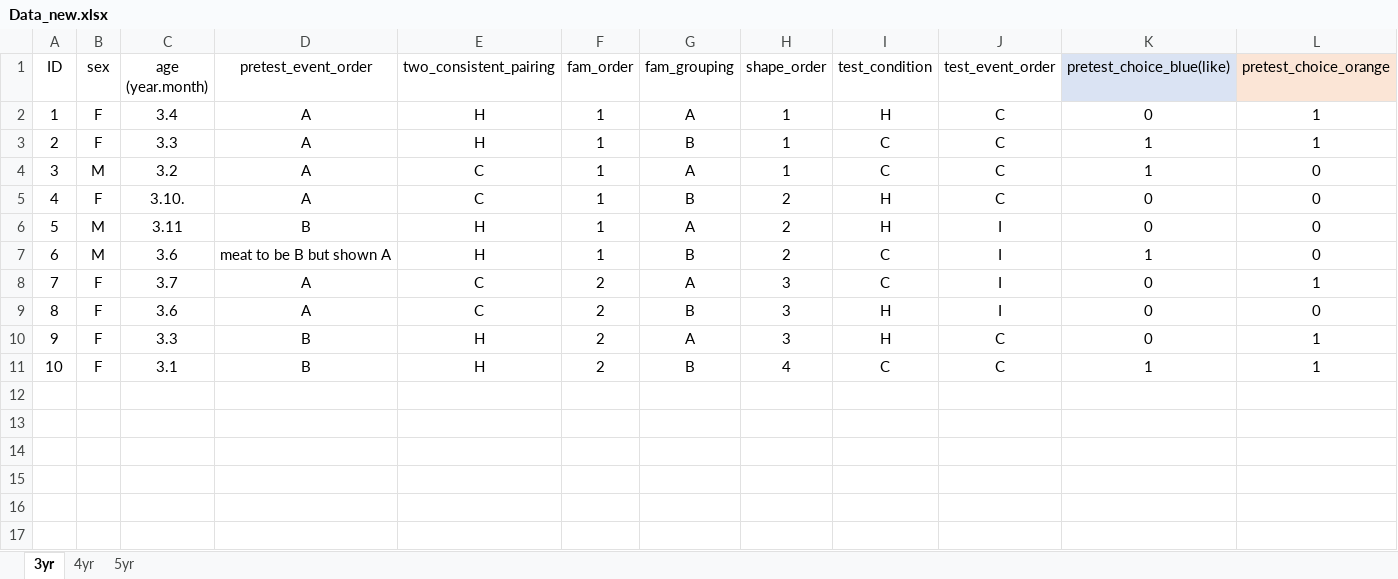
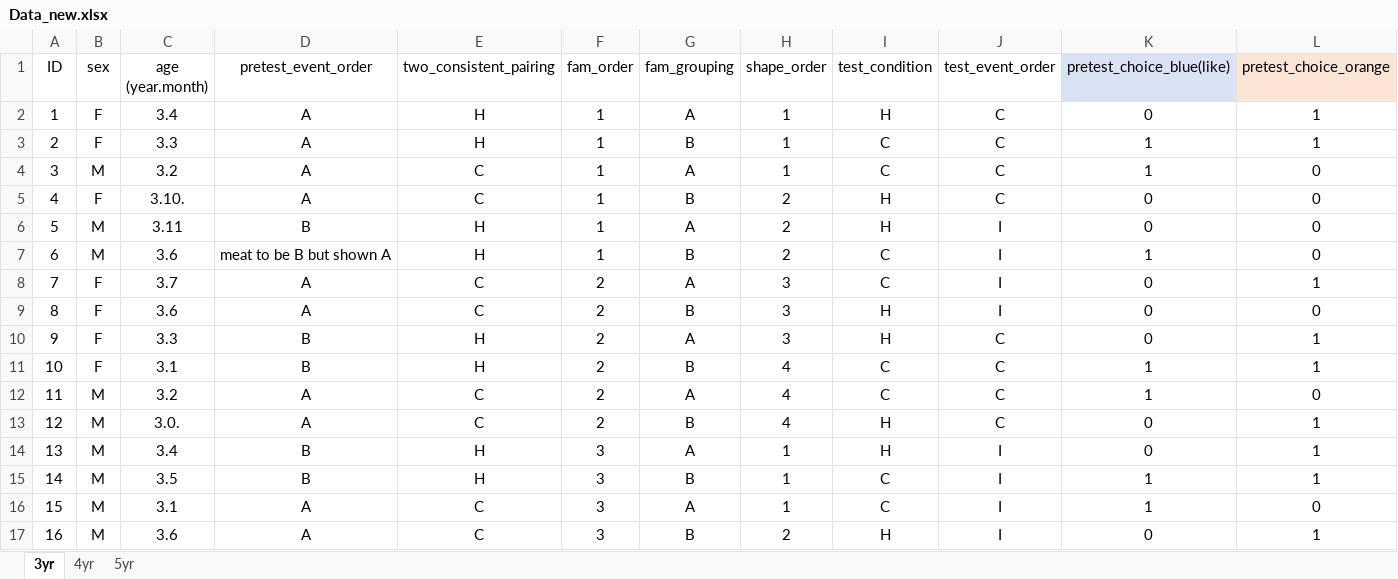
Before and after one commit to dtbenton/joanneModel, an Excel workbook: Data/Data_new.xlsx, sheet 3yr, drawn as a sheet; only a part is shown; values as stored, in another font and other column widths than the file's, no borders; rows hold the shown columns only; the diff names each change by its address in the sheet, - before the commit and + after, or states it on an @@ line.

```diff
--- a/Data/Data_new.xlsx (sheet 3yr)
+++ b/Data/Data_new.xlsx (sheet 3yr)
+row 12: 11 | M | 3.2 | A | C | 2 | A | 4 | C | C | 1 | 0
+row 13: 12 | M | 3.0. | A | C | 2 | B | 4 | H | C | 0 | 1
+row 14: 13 | M | 3.4 | B | H | 3 | A | 1 | H | I | 0 | 1
+row 15: 14 | M | 3.5 | B | H | 3 | B | 1 | C | I | 1 | 1
+row 16: 15 | M | 3.1 | A | C | 3 | A | 1 | C | I | 1 | 0
+row 17: 16 | M | 3.6 | A | C | 3 | B | 2 | H | I | 0 | 1
```
Also changed, not shown: sheet 5yr, sheet 4yr, CMCM Lab Associative Learning Study Counterbalacing.xlsx.
